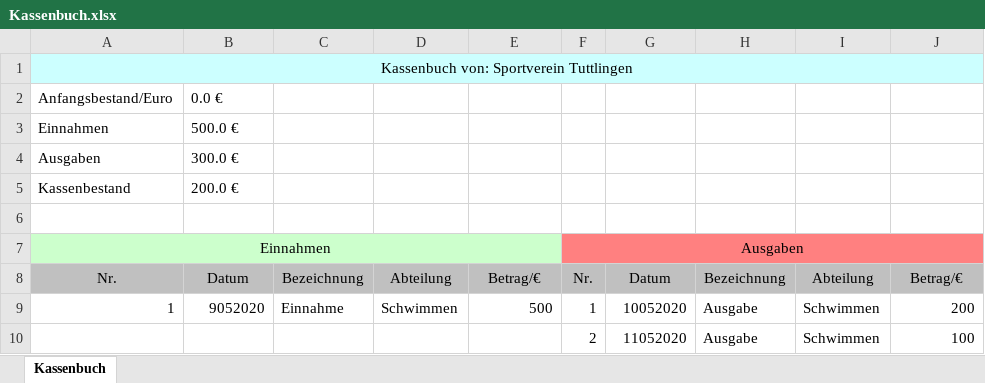
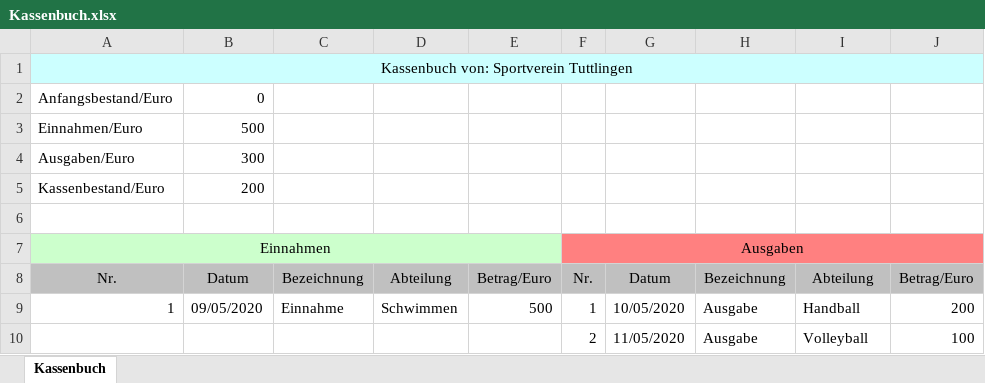
Before and after one commit to SaskiaMadeheim/Belegaufgabe, an Excel workbook: Kassenbuch.xlsx, sheet Kassenbuch, drawn as a sheet; values as stored, in another font and other column widths than the file's, no borders; removed rows and columns are numbered as before the commit, all else as after; the diff names each change by its address in the sheet, - before the commit and + after, or states it on an @@ line.

Commit message:
AnpassungenKassenbuch

```diff
--- a/Kassenbuch.xlsx (sheet Kassenbuch)
+++ b/Kassenbuch.xlsx (sheet Kassenbuch)
-B2: 0.0 €
+B2: 0
-row 3: Einnahmen | 500.0 €
-row 4: Ausgaben | 300.0 €
-row 5: Kassenbestand | 200.0 €
+row 3: Einnahmen/Euro | 500
+row 4: Ausgaben/Euro | 300
+row 5: Kassenbestand/Euro | 200
-E8: Betrag/€
+E8: Betrag/Euro
-J8: Betrag/€
+J8: Betrag/Euro
-B9: 9052020
+B9: 09/05/2020
-G9: 10052020
+G9: 10/05/2020
-I9: Schwimmen
+I9: Handball
-G10: 11052020
+G10: 11/05/2020
-I10: Schwimmen
+I10: Volleyball
```
Also changed, not shown: 14 other files.
